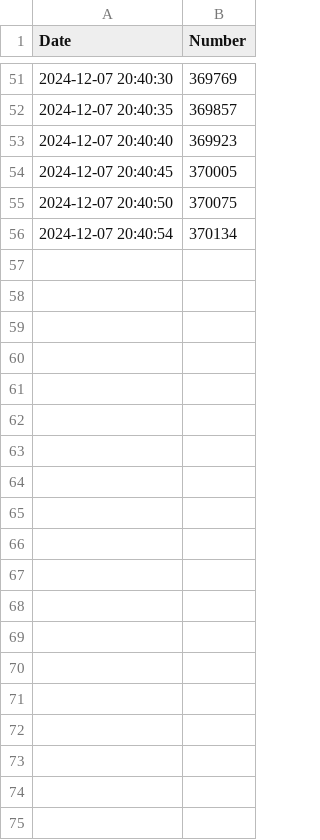
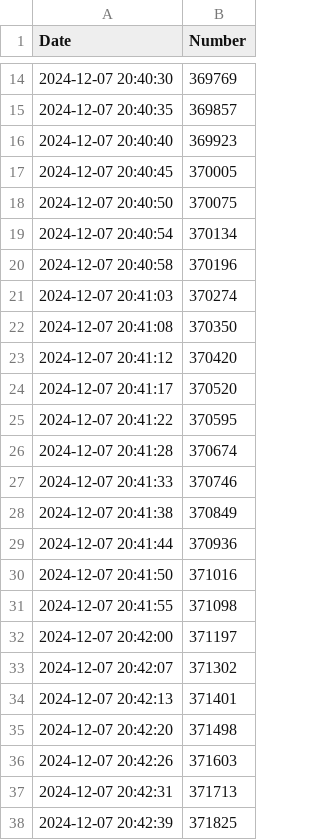
Before and after one commit to RoTak00/aur-alegeri-libere-e-fake, a CSV file: v1.csv, drawn as a sheet; only a part is shown, gaps mark what is left out; the diff covers the shown part only.

```diff
--- a/v1.csv
+++ b/v1.csv
@@ -56 +19,20 @@ Date,Number
 2024-12-07 20:40:54,370134
+2024-12-07 20:40:58,370196
+2024-12-07 20:41:03,370274
+2024-12-07 20:41:08,370350
+2024-12-07 20:41:12,370420
+2024-12-07 20:41:17,370520
+2024-12-07 20:41:22,370595
+2024-12-07 20:41:28,370674
+2024-12-07 20:41:33,370746
+2024-12-07 20:41:38,370849
+2024-12-07 20:41:44,370936
+2024-12-07 20:41:50,371016
+2024-12-07 20:41:55,371098
+2024-12-07 20:42:00,371197
+2024-12-07 20:42:07,371302
+2024-12-07 20:42:13,371401
+2024-12-07 20:42:20,371498
+2024-12-07 20:42:26,371603
+2024-12-07 20:42:31,371713
+2024-12-07 20:42:39,371825
```
Also changed, not shown: 28 added rows and 37 removed rows elsewhere in this file, output.csv, 3 other files.
